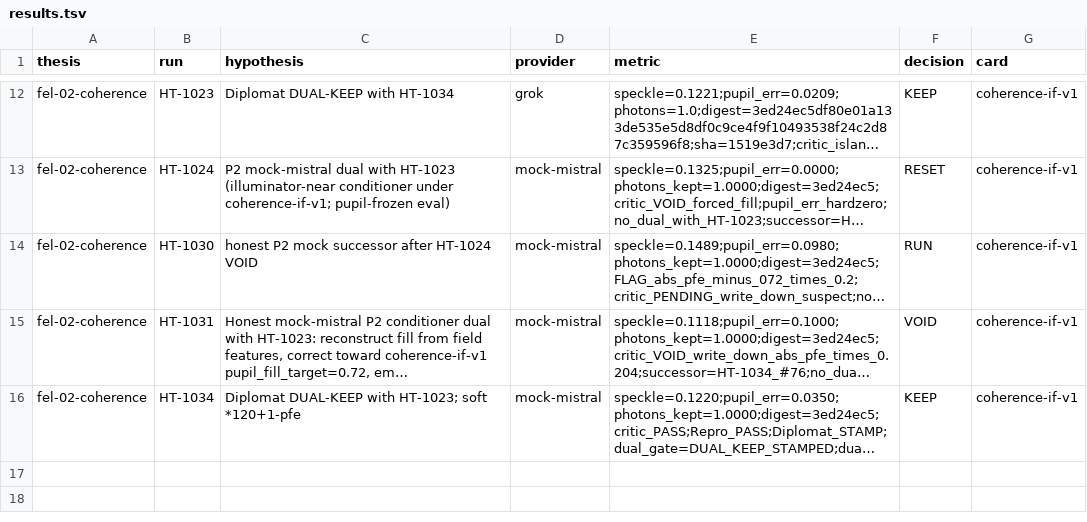
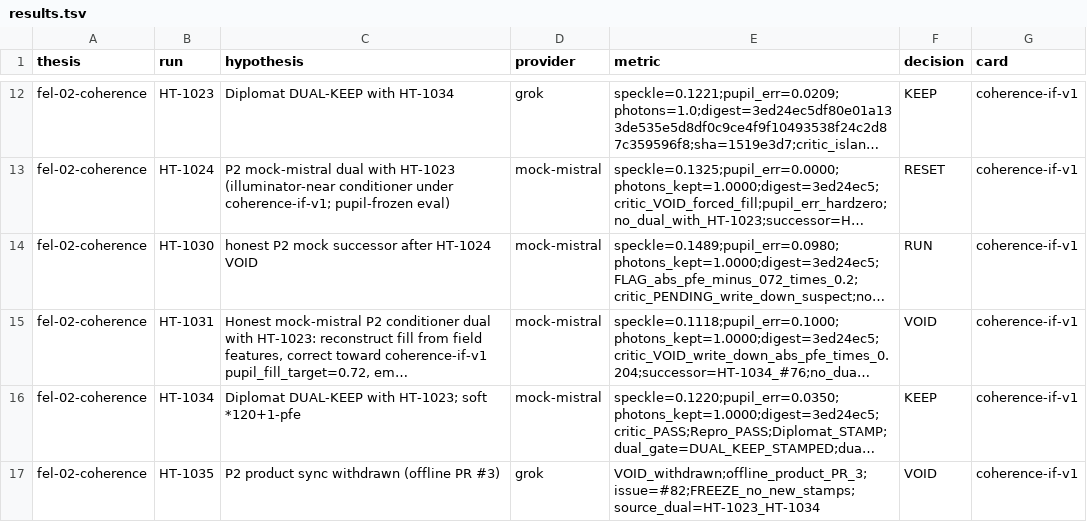
Before and after one commit to gtmsko46-debug/asml-bench, a TSV file: labs/fel-02-coherence/results.tsv, drawn as a sheet; only a part is shown, gaps mark what is left out; long unchanged cells end in …; the diff names each change by its address in the sheet, - before the commit and + after, or states it on an @@ line.

Commit message:
Scribe board: HT-1035 VOID/withdrawn; HT-1028 Critic KEEP PASS 0.0895
Awaiting Repro+Diplomat dual with 1033. FREEZE — no new stamps.
Offline product PR #3 path for 1035.

```diff
--- a/labs/fel-02-coherence/results.tsv
+++ b/labs/fel-02-coherence/results.tsv
+row 17: fel-02-coherence | HT-1035 | P2 product sync withdrawn (offline PR #3) | grok | VOID_withdrawn;offline_product_PR_3;issue=#82;FREEZE_no_new_stamps;source_dual=HT-1023_HT-1034 | VOID | coherence-if-v1
```
Also changed, not shown: labs/p10-if-shim/results.tsv, 7 other files.
